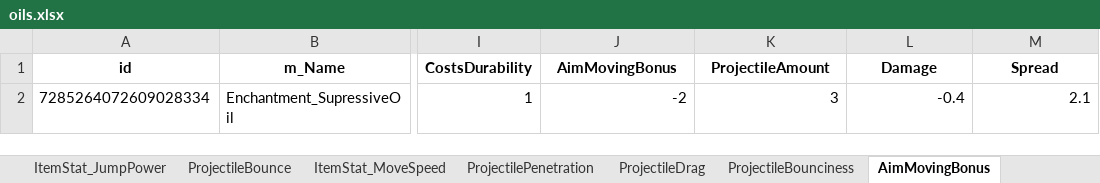
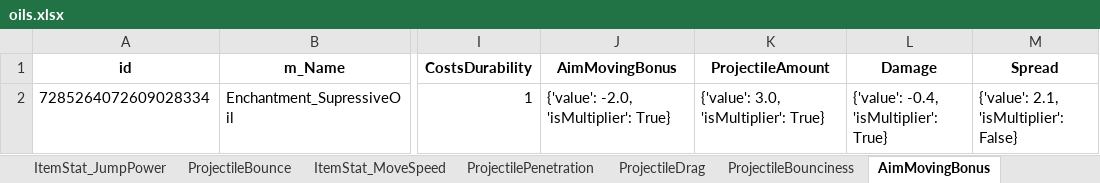
Before and after one commit to dereklee0310/SULFUR-toolkit, an Excel workbook: examples/oils.xlsx, sheet AimMovingBonus, drawn as a sheet; only a part is shown, gaps mark what is left out; values as stored, in another font and other column widths than the file's, no borders; the diff names each change by its address in the sheet, - before the commit and + after, or states it on an @@ line.

```diff
--- a/examples/oils.xlsx (sheet AimMovingBonus)
+++ b/examples/oils.xlsx (sheet AimMovingBonus)
-J2 (AimMovingBonus): -2
+J2 (AimMovingBonus): {'value': -2.0, 'isMultiplier': True}
-K2 (ProjectileAmount): 3
+K2 (ProjectileAmount): {'value': 3.0, 'isMultiplier': True}
-L2 (Damage): -0.4
+L2 (Damage): {'value': -0.4, 'isMultiplier': True}
-M2 (Spread): 2.1
+M2 (Spread): {'value': 2.1, 'isMultiplier': False}
```
Also changed, not shown: sheet id, sheet m_Name, sheet type, sheet artwork, sheet basePrice, sheet itemQuality, 28 more sheets, examples/recipes.xlsx, 5 other files.
